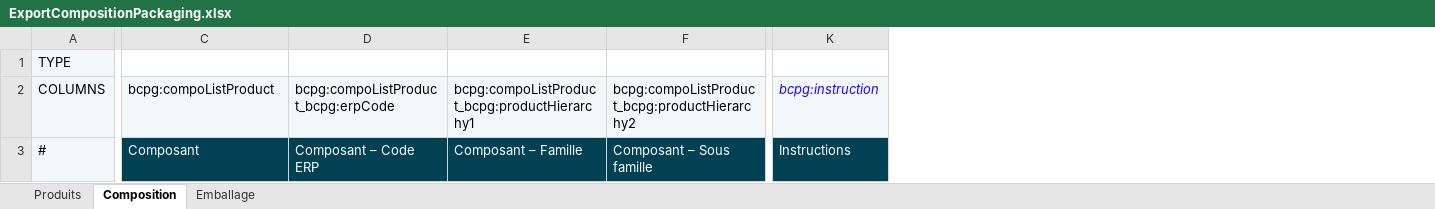
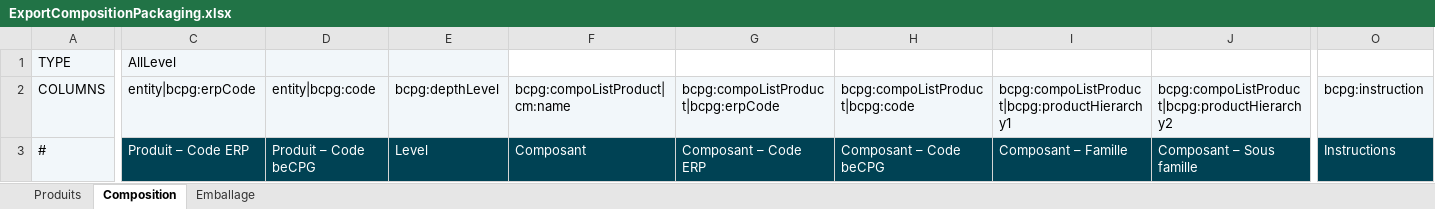
Before and after one commit to becpg/becpg-community, an Excel workbook: becpg-plm/becpg-plm-core/src/main/resources/beCPG/birt/exportsearch/product/fr/ExportCompositionPackaging.xlsx, sheet Composition, drawn as a sheet; only a part is shown, gaps mark what is left out; values as stored, in another font and other column widths than the file's, no borders; charts and pictures not drawn; addresses are those after the commit; the diff names each change by its address in the sheet, - before the commit and + after, or states it on an @@ line.

Commit message:
Fix #13398 - [Bug] Fix export composition packaging report

```diff
--- a/becpg-plm/becpg-plm-core/src/main/resources/beCPG/birt/exportsearch/product/fr/ExportCompositionPackaging.xlsx (sheet Composition)
+++ b/becpg-plm/becpg-plm-core/src/main/resources/beCPG/birt/exportsearch/product/fr/ExportCompositionPackaging.xlsx (sheet Composition)
+column C, rows 1-3: AllLevel | entity|bcpg:erpCode | Produit – Code ERP
+column D, rows 2-3: entity|bcpg:code | Produit – Code beCPG
+column E, rows 2-3: bcpg:depthLevel | Level
+column H, rows 2-3: bcpg:compoListProduct|bcpg:code | Composant – Code beCPG
-F2: bcpg:compoListProduct
+F2: bcpg:compoListProduct|cm:name
-G2: bcpg:compoListProduct_bcpg:erpCode
+G2: bcpg:compoListProduct|bcpg:erpCode
-I2: bcpg:compoListProduct_bcpg:productHierarchy1
+I2: bcpg:compoListProduct|bcpg:productHierarchy1
-J2: bcpg:compoListProduct_bcpg:productHierarchy2
+J2: bcpg:compoListProduct|bcpg:productHierarchy2
@@ O2 italic: on → off, text colour: #2A00FF → black @@
```
Also changed, not shown: sheet Emballage, charts or pictures, becpg-plm/becpg-plm-core/src/main/resources/beCPG/birt/exportsearch/product/en/ExportCompositionPackaging.xlsx.
